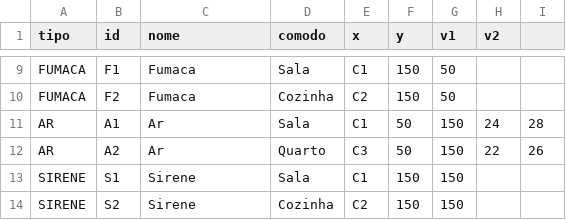
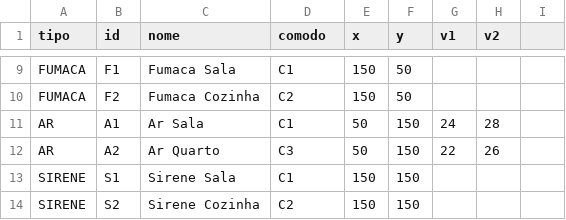
Before and after one commit to wipbarbosa/framework-iot-ra2-ra3, a CSV file: dados/casa.csv, drawn as a sheet; only a part is shown, gaps mark what is left out; the diff covers the shown part only; the diff names each change by its address in the sheet, - before the commit and + after, or states it on an @@ line.

```diff
--- a/dados/casa.csv
+++ b/dados/casa.csv
-C9 (nome): Fumaca
+C9 (nome): Fumaca Sala
-D9 (comodo): Sala
+D9 (comodo): C1
-E9 (x): C1
+E9 (x): 150
-F9:F10 (y): 150
+F9:F10 (y): 50
-G9:G10 (v1): 50
+G9:G10 (v1): (empty)
-C10 (nome): Fumaca
+C10 (nome): Fumaca Cozinha
-D10 (comodo): Cozinha
+D10 (comodo): C2
-E10 (x): C2
+E10 (x): 150
-C11 (nome): Ar
+C11 (nome): Ar Sala
-D11 (comodo): Sala
+D11 (comodo): C1
-E11 (x): C1
+E11 (x): 50
-F11:F12 (y): 50
+F11:F12 (y): 150
-G11 (v1): 150
+G11 (v1): 24
-H11 (v2): 24
+H11 (v2): 28
-I11: 28
+I11: (empty)
-C12 (nome): Ar
+C12 (nome): Ar Quarto
-D12 (comodo): Quarto
+D12 (comodo): C3
-E12 (x): C3
+E12 (x): 50
-G12 (v1): 150
+G12 (v1): 22
-H12 (v2): 22
+H12 (v2): 26
-I12: 26
+I12: (empty)
-C13 (nome): Sirene
+C13 (nome): Sirene Sala
-D13 (comodo): Sala
+D13 (comodo): C1
-E13 (x): C1
+E13 (x): 150
-G13:G14 (v1): 150
+G13:G14 (v1): (empty)
-C14 (nome): Sirene
+C14 (nome): Sirene Cozinha
-D14 (comodo): Cozinha
+D14 (comodo): C2
-E14 (x): C2
+E14 (x): 150
```
Also changed, not shown: 33 edited cells elsewhere in this file.
